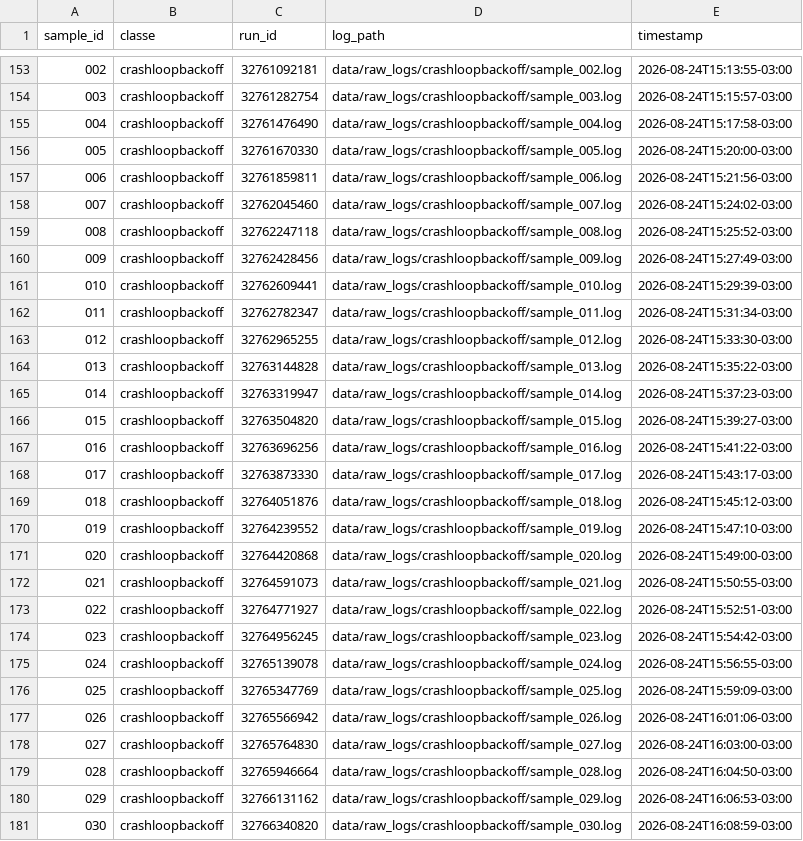
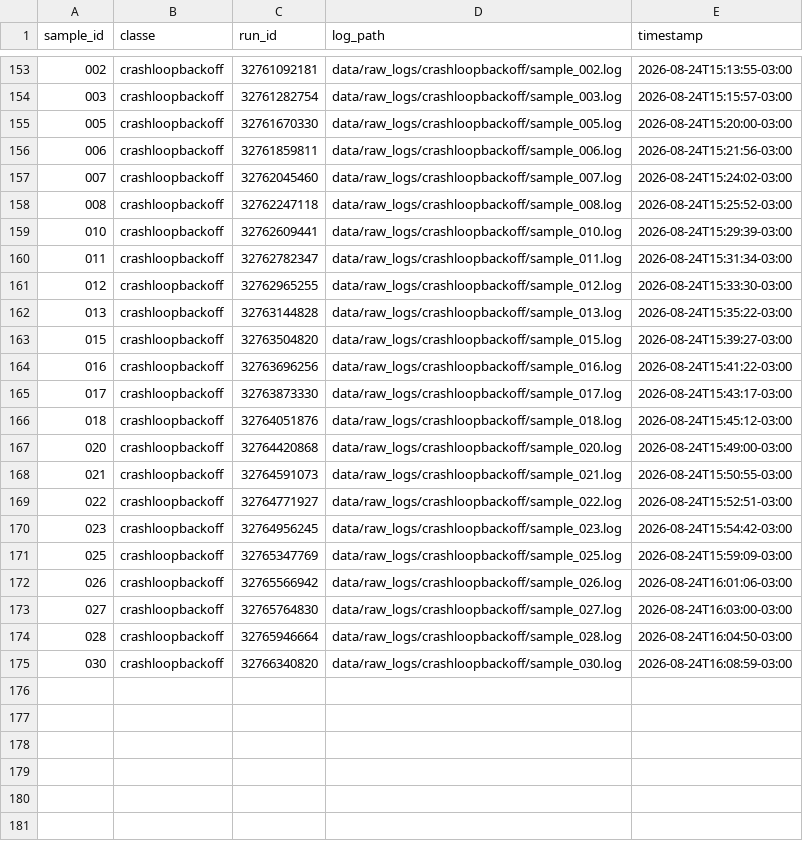
Before and after one commit to GeovaniRdS/auto-triagem, a CSV file: data/dataset.csv, drawn as a sheet; only a part is shown, gaps mark what is left out.

Commit message:
chore: remove amostras crashloopbackoff desatualizadas (variante 3)
Amostras 004, 009, 014, 019, 024, 029 foram capturadas com sleep fixo
antes do fix do polling ativo e nunca chegaram a escalar oficialmente
para CrashLoopBackOff (so 1-2 restarts, State: Running). Serao
recapturadas com o script corrigido.

```diff
--- a/data/dataset.csv
+++ b/data/dataset.csv
@@ -154,3 +154,2 @@ sample_id,classe,run_id,log_path,timestamp
 003,crashloopbackoff,32761282754,data/raw_logs/crashloopbackoff/sample_003.log,2026-08-24T15:15:57-03:00
-004,crashloopbackoff,32761476490,data/raw_logs/crashloopbackoff/sample_004.log,2026-08-24T15:17:58-03:00
 005,crashloopbackoff,32761670330,data/raw_logs/crashloopbackoff/sample_005.log,2026-08-24T15:20:00-03:00
@@ -159,3 +158,2 @@ sample_id,classe,run_id,log_path,timestamp
 008,crashloopbackoff,32762247118,data/raw_logs/crashloopbackoff/sample_008.log,2026-08-24T15:25:52-03:00
-009,crashloopbackoff,32762428456,data/raw_logs/crashloopbackoff/sample_009.log,2026-08-24T15:27:49-03:00
 010,crashloopbackoff,32762609441,data/raw_logs/crashloopbackoff/sample_010.log,2026-08-24T15:29:39-03:00
@@ -164,3 +162,2 @@ sample_id,classe,run_id,log_path,timestamp
 013,crashloopbackoff,32763144828,data/raw_logs/crashloopbackoff/sample_013.log,2026-08-24T15:35:22-03:00
-014,crashloopbackoff,32763319947,data/raw_logs/crashloopbackoff/sample_014.log,2026-08-24T15:37:23-03:00
 015,crashloopbackoff,32763504820,data/raw_logs/crashloopbackoff/sample_015.log,2026-08-24T15:39:27-03:00
@@ -169,3 +166,2 @@ sample_id,classe,run_id,log_path,timestamp
 018,crashloopbackoff,32764051876,data/raw_logs/crashloopbackoff/sample_018.log,2026-08-24T15:45:12-03:00
-019,crashloopbackoff,32764239552,data/raw_logs/crashloopbackoff/sample_019.log,2026-08-24T15:47:10-03:00
 020,crashloopbackoff,32764420868,data/raw_logs/crashloopbackoff/sample_020.log,2026-08-24T15:49:00-03:00
@@ -174,3 +170,2 @@ sample_id,classe,run_id,log_path,timestamp
 023,crashloopbackoff,32764956245,data/raw_logs/crashloopbackoff/sample_023.log,2026-08-24T15:54:42-03:00
-024,crashloopbackoff,32765139078,data/raw_logs/crashloopbackoff/sample_024.log,2026-08-24T15:56:55-03:00
 025,crashloopbackoff,32765347769,data/raw_logs/crashloopbackoff/sample_025.log,2026-08-24T15:59:09-03:00
@@ -179,3 +174,2 @@ sample_id,classe,run_id,log_path,timestamp
 028,crashloopbackoff,32765946664,data/raw_logs/crashloopbackoff/sample_028.log,2026-08-24T16:04:50-03:00
-029,crashloopbackoff,32766131162,data/raw_logs/crashloopbackoff/sample_029.log,2026-08-24T16:06:53-03:00
 030,crashloopbackoff,32766340820,data/raw_logs/crashloopbackoff/sample_030.log,2026-08-24T16:08:59-03:00
```
